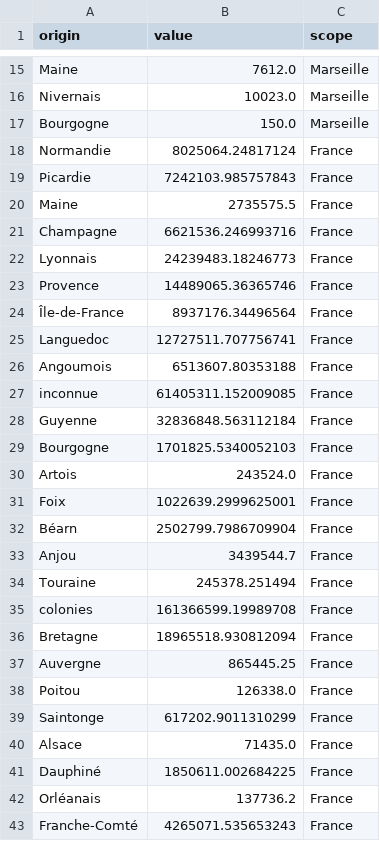
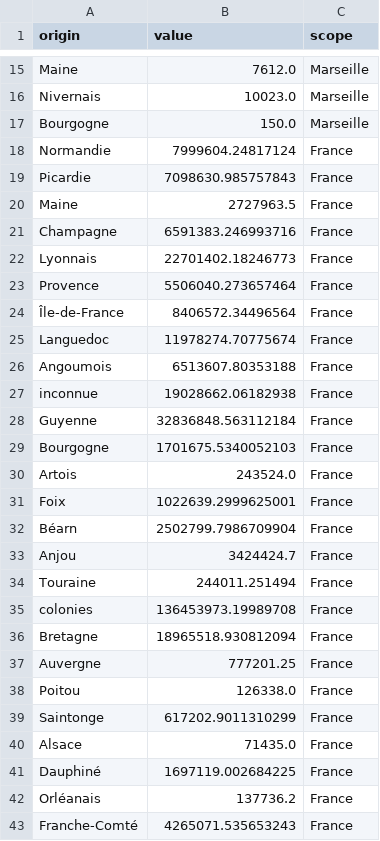
Before and after one commit to medialab/portic-storymaps-2023, a CSV file: data/origins_for_marseille_exports.csv, drawn as a sheet; only a part is shown, gaps mark what is left out; the diff covers the shown part only.

```diff
--- a/data/origins_for_marseille_exports.csv
+++ b/data/origins_for_marseille_exports.csv
@@ -17,14 +17,14 @@ Nivernais,10023.0,Marseille
 Bourgogne,150.0,Marseille
-Normandie,8025064.24817124,France
-Picardie,7242103.985757843,France
-Maine,2735575.5,France
-Champagne,6621536.246993716,France
-Lyonnais,24239483.18246773,France
-Provence,14489065.36365746,France
-Île-de-France,8937176.34496564,France
-Languedoc,12727511.707756741,France
+Normandie,7999604.24817124,France
+Picardie,7098630.985757843,France
+Maine,2727963.5,France
+Champagne,6591383.246993716,France
+Lyonnais,22701402.18246773,France
+Provence,5506040.273657464,France
+Île-de-France,8406572.34496564,France
+Languedoc,11978274.70775674,France
 Angoumois,6513607.80353188,France
-inconnue,61405311.152009085,France
+inconnue,19028662.06182938,France
 Guyenne,32836848.563112184,France
-Bourgogne,1701825.5340052103,France
+Bourgogne,1701675.5340052103,France
 Artois,243524.0,France
@@ -32,7 +32,7 @@ Foix,1022639.2999625001,France
 Béarn,2502799.7986709904,France
-Anjou,3439544.7,France
-Touraine,245378.251494,France
-colonies,161366599.19989708,France
+Anjou,3424424.7,France
+Touraine,244011.251494,France
+colonies,136453973.19989708,France
 Bretagne,18965518.930812094,France
-Auvergne,865445.25,France
+Auvergne,777201.25,France
 Poitou,126338.0,France
@@ -40,3 +40,3 @@ Saintonge,617202.9011310299,France
 Alsace,71435.0,France
-Dauphiné,1850611.002684225,France
+Dauphiné,1697119.002684225,France
 Orléanais,137736.2,France
```
Also changed, not shown: 1 edited cell elsewhere in this file, data/compare_french_ships_to_marseille_accross_time.csv, data/evolution-exports-levant.csv, 20 other files.
